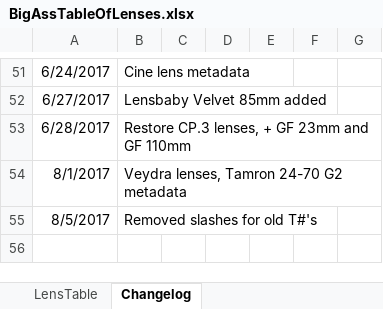
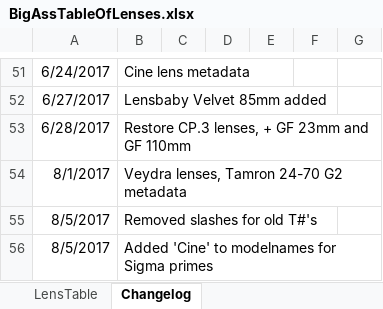
Before and after one commit to Olaf-Optical/BigAssTableOfLenses, an Excel workbook: BigAssTableOfLenses.xlsx, sheet Changelog, drawn as a sheet; only a part is shown, gaps mark what is left out; values as stored, in another font and other column widths than the file's, no borders; the diff names each change by its address in the sheet, - before the commit and + after, or states it on an @@ line.

Commit message:
Added 'Cine' to modelnames for Sigma primes

```diff
--- a/BigAssTableOfLenses.xlsx (sheet Changelog)
+++ b/BigAssTableOfLenses.xlsx (sheet Changelog)
+row 56: 8/5/2017 | Added 'Cine' to modelnames for Sigma primes
```
Also changed, not shown: sheet LensTable, 1 other file.
